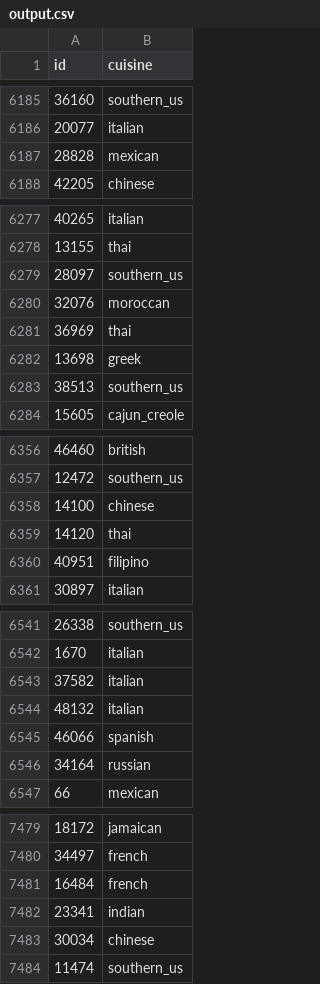
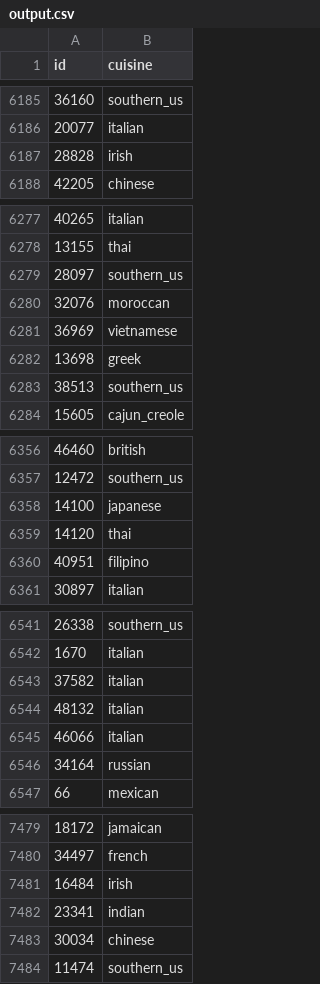
Before and after one commit to frags51/C-codes, a CSV file: assignment/AML/output.csv, drawn as a sheet; only a part is shown, gaps mark what is left out; the diff covers the shown part only.

```diff
--- a/assignment/AML/output.csv
+++ b/assignment/AML/output.csv
@@ -6186,3 +6186,3 @@ id,cuisine
 20077,italian
-28828,mexican
+28828,irish
 42205,chinese
@@ -6280,3 +6280,3 @@ id,cuisine
 32076,moroccan
-36969,thai
+36969,vietnamese
 13698,greek
@@ -6357,3 +6357,3 @@ id,cuisine
 12472,southern_us
-14100,chinese
+14100,japanese
 14120,thai
@@ -6544,3 +6544,3 @@ id,cuisine
 48132,italian
-46066,spanish
+46066,italian
 34164,russian
@@ -7480,3 +7480,3 @@ id,cuisine
 34497,french
-16484,french
+16484,irish
 23341,indian
```
Also changed, not shown: 17 edited cells elsewhere in this file, 1 other file.
